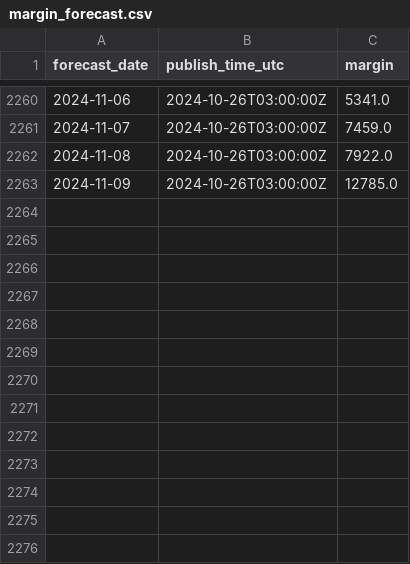
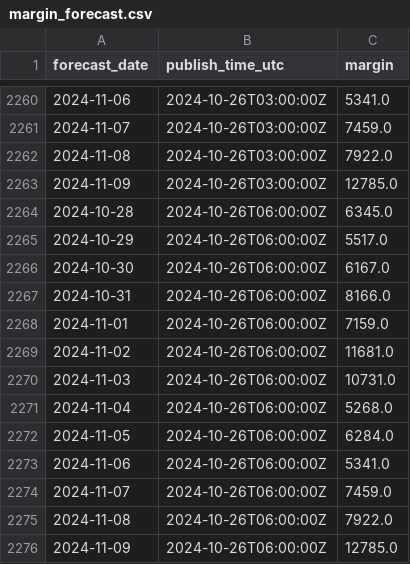
Before and after one commit to P-AEL/Energy_production_price_prediction, a CSV file: margin_forecast.csv, drawn as a sheet; only a part is shown, gaps mark what is left out; the diff names each change by its address in the sheet, - before the commit and + after, or states it on an @@ line.

```diff
--- a/margin_forecast.csv
+++ b/margin_forecast.csv
+row 2264: 2024-10-28 | 2024-10-26T06:00:00Z | 6345.0
+row 2265: 2024-10-29 | 2024-10-26T06:00:00Z | 5517.0
+row 2266: 2024-10-30 | 2024-10-26T06:00:00Z | 6167.0
+row 2267: 2024-10-31 | 2024-10-26T06:00:00Z | 8166.0
+row 2268: 2024-11-01 | 2024-10-26T06:00:00Z | 7159.0
+row 2269: 2024-11-02 | 2024-10-26T06:00:00Z | 11681.0
+row 2270: 2024-11-03 | 2024-10-26T06:00:00Z | 10731.0
+row 2271: 2024-11-04 | 2024-10-26T06:00:00Z | 5268.0
+row 2272: 2024-11-05 | 2024-10-26T06:00:00Z | 6284.0
+row 2273: 2024-11-06 | 2024-10-26T06:00:00Z | 5341.0
+row 2274: 2024-11-07 | 2024-10-26T06:00:00Z | 7459.0
+row 2275: 2024-11-08 | 2024-10-26T06:00:00Z | 7922.0
+row 2276: 2024-11-09 | 2024-10-26T06:00:00Z | 12785.0
```
Also changed, not shown: day_ahead_demand_forecast.csv.
